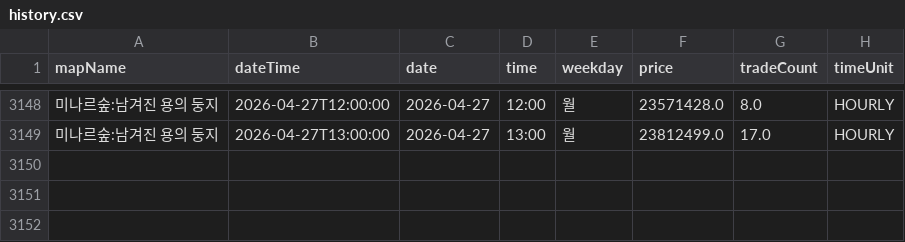
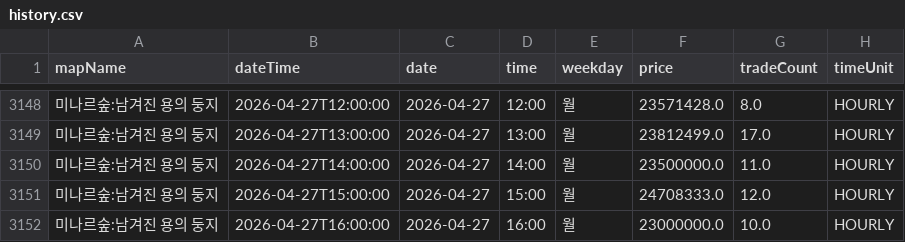
Before and after one commit to gjunil603/mashop-dashboard, a CSV file: data/maps/미나르숲_남겨진_용의_둥지/history.csv, drawn as a sheet; only a part is shown, gaps mark what is left out.

```diff
--- a/data/maps/미나르숲_남겨진_용의_둥지/history.csv
+++ b/data/maps/미나르숲_남겨진_용의_둥지/history.csv
@@ -3149 +3149,4 @@ mapName,dateTime,date,time,weekday,price,tradeCount,timeUnit
 미나르숲:남겨진 용의 둥지,2026-04-27T13:00:00,2026-04-27,13:00,월,23812499.0,17.0,HOURLY
+미나르숲:남겨진 용의 둥지,2026-04-27T14:00:00,2026-04-27,14:00,월,23500000.0,11.0,HOURLY
+미나르숲:남겨진 용의 둥지,2026-04-27T15:00:00,2026-04-27,15:00,월,24708333.0,12.0,HOURLY
+미나르숲:남겨진 용의 둥지,2026-04-27T16:00:00,2026-04-27,16:00,월,23000000.0,10.0,HOURLY
```
Also changed, not shown: data/maps/미나르숲_망가진_용의_둥지/history.csv, data/maps/아쿠아로드_깊은_바다_협곡2/history.csv, 3 other files.
